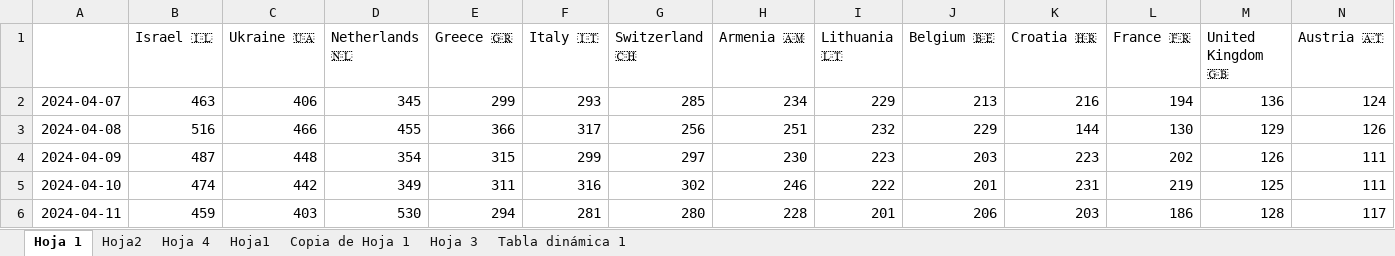
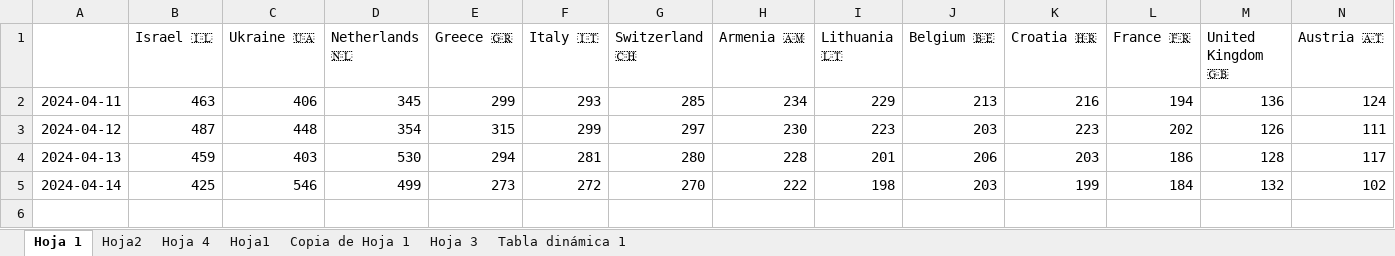
Before and after one commit to AdrianCiges/Eurovision_Game_Streamlit, an Excel workbook: data/prueba_predicc_dia_dia.xlsx, sheet Hoja 1, drawn as a sheet; only a part is shown; values as stored, in another font and other column widths than the file's, no borders; removed rows and columns are numbered as before the commit, all else as after; rows hold the shown columns only; the diff names each change by its address in the sheet, - before the commit and + after, or states it on an @@ line.

```diff
--- a/data/prueba_predicc_dia_dia.xlsx (sheet Hoja 1)
+++ b/data/prueba_predicc_dia_dia.xlsx (sheet Hoja 1)
-A2: 2024-04-07
+A2: 2024-04-11
-row 3: 2024-04-08 | 516 | 466 | 455 | 366 | 317 | 256 | 251 | 232 | 229 | 144 | 130 | 129 | 126
-A3: 2024-04-09
+A3: 2024-04-12
-row 5: 2024-04-10 | 474 | 442 | 349 | 311 | 316 | 302 | 246 | 222 | 201 | 231 | 219 | 125 | 111
-A4: 2024-04-11
+A4: 2024-04-13
+row 5: 2024-04-14 | 425 | 546 | 499 | 273 | 272 | 270 | 222 | 198 | 203 | 199 | 184 | 132 | 102
```
Also changed, not shown: sheet Hoja2.
